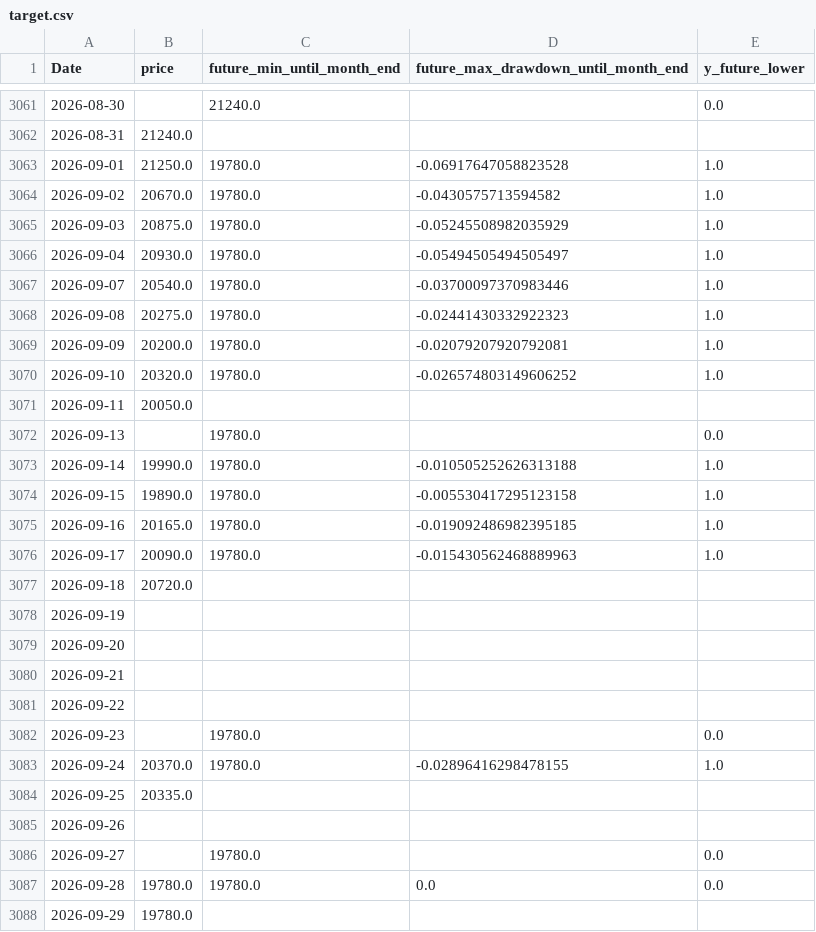
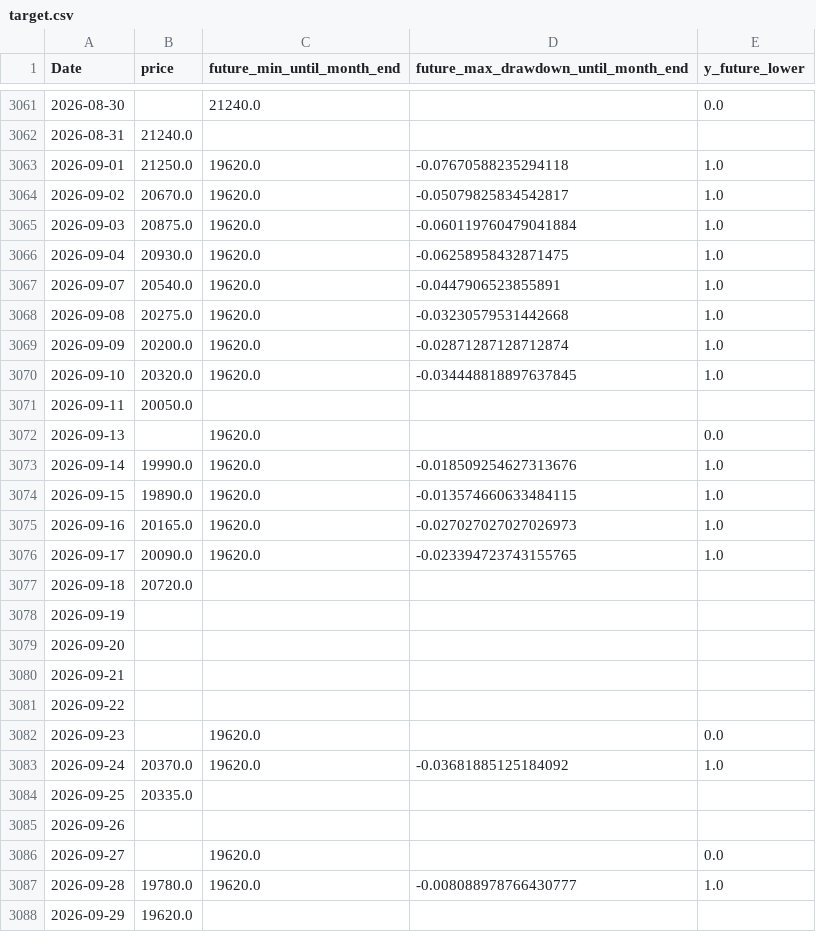
Before and after one commit to ukimotodatascience/gold-buy-timing-optimizer, a CSV file: data/target.csv, drawn as a sheet; only a part is shown, gaps mark what is left out.

```diff
--- a/data/target.csv
+++ b/data/target.csv
@@ -3062,16 +3062,16 @@
 2026-08-31,21240.0,,,
-2026-09-01,21250.0,19780.0,-0.06917647058823528,1.0
-2026-09-02,20670.0,19780.0,-0.0430575713594582,1.0
-2026-09-03,20875.0,19780.0,-0.05245508982035929,1.0
-2026-09-04,20930.0,19780.0,-0.05494505494505497,1.0
-2026-09-07,20540.0,19780.0,-0.03700097370983446,1.0
-2026-09-08,20275.0,19780.0,-0.02441430332922323,1.0
-2026-09-09,20200.0,19780.0,-0.02079207920792081,1.0
-2026-09-10,20320.0,19780.0,-0.026574803149606252,1.0
+2026-09-01,21250.0,19620.0,-0.07670588235294118,1.0
+2026-09-02,20670.0,19620.0,-0.05079825834542817,1.0
+2026-09-03,20875.0,19620.0,-0.060119760479041884,1.0
+2026-09-04,20930.0,19620.0,-0.06258958432871475,1.0
+2026-09-07,20540.0,19620.0,-0.0447906523855891,1.0
+2026-09-08,20275.0,19620.0,-0.03230579531442668,1.0
+2026-09-09,20200.0,19620.0,-0.02871287128712874,1.0
+2026-09-10,20320.0,19620.0,-0.034448818897637845,1.0
 2026-09-11,20050.0,,,
-2026-09-13,,19780.0,,0.0
-2026-09-14,19990.0,19780.0,-0.010505252626313188,1.0
-2026-09-15,19890.0,19780.0,-0.005530417295123158,1.0
-2026-09-16,20165.0,19780.0,-0.019092486982395185,1.0
-2026-09-17,20090.0,19780.0,-0.015430562468889963,1.0
+2026-09-13,,19620.0,,0.0
+2026-09-14,19990.0,19620.0,-0.018509254627313676,1.0
+2026-09-15,19890.0,19620.0,-0.013574660633484115,1.0
+2026-09-16,20165.0,19620.0,-0.027027027027026973,1.0
+2026-09-17,20090.0,19620.0,-0.023394723743155765,1.0
 2026-09-18,20720.0,,,
@@ -3081,8 +3081,8 @@
 2026-09-22,,,,
-2026-09-23,,19780.0,,0.0
-2026-09-24,20370.0,19780.0,-0.02896416298478155,1.0
+2026-09-23,,19620.0,,0.0
+2026-09-24,20370.0,19620.0,-0.03681885125184092,1.0
 2026-09-25,20335.0,,,
 2026-09-26,,,,
-2026-09-27,,19780.0,,0.0
-2026-09-28,19780.0,19780.0,0.0,0.0
-2026-09-29,19780.0,,,
+2026-09-27,,19620.0,,0.0
+2026-09-28,19780.0,19620.0,-0.008088978766430777,1.0
+2026-09-29,19620.0,,,
```
Also changed, not shown: 2 other files.
